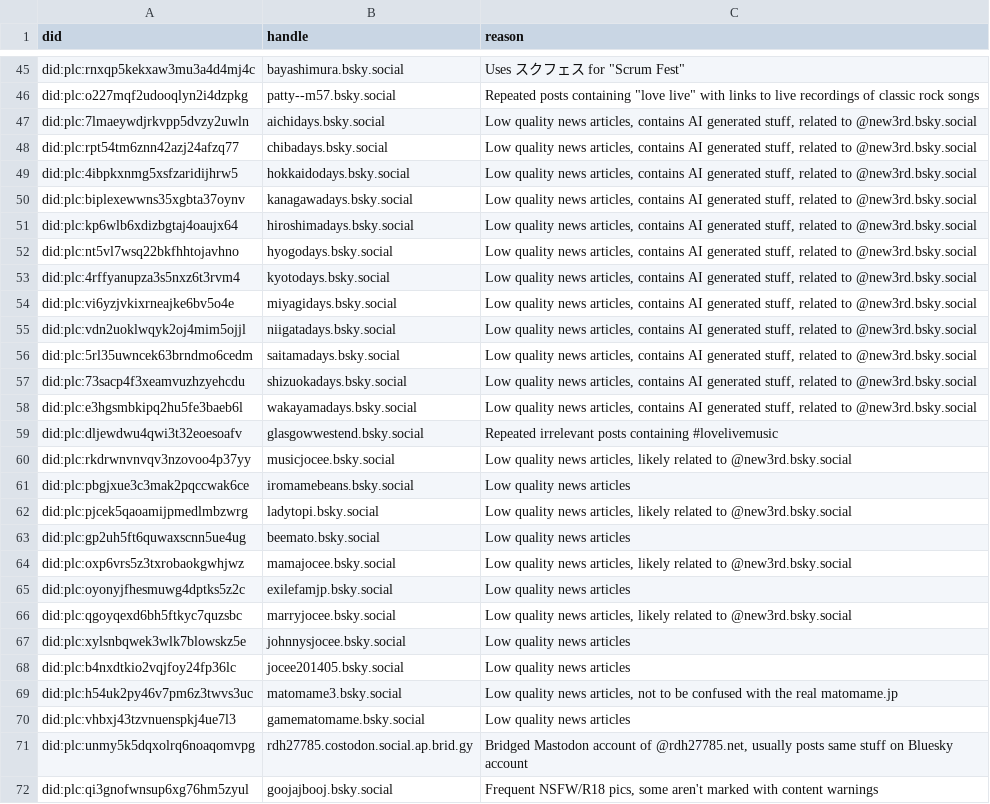
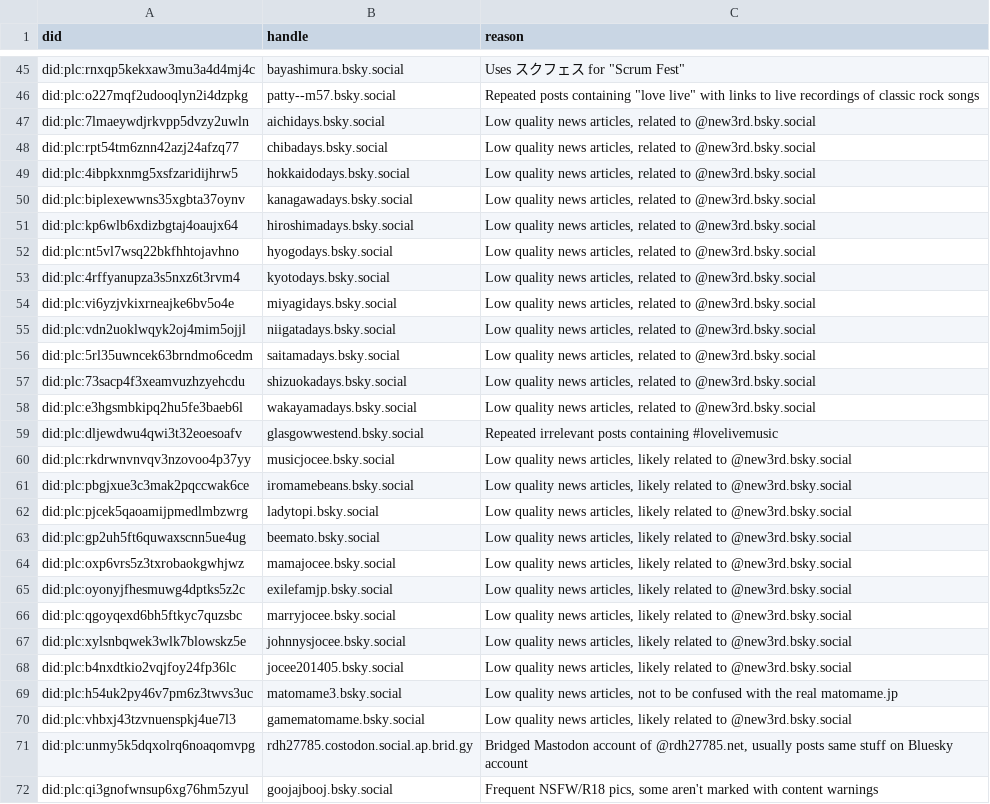
Before and after one commit to p1timmy/bsky-feeds, a CSV file: lists/lovelive_ignore_users.csv, drawn as a sheet; only a part is shown, gaps mark what is left out; the diff covers the shown part only.

Commit message:
Lots to add/fix in LoveLive! feed exclude regex and ignore list
- Make the Great "I love live [something]" Hoarde pattern find posts
  containing "I/you/etc., ..., love live [something]"
- Filter out posts with "love Live a Live", "love live fact checking",
  "love Live Through This", "would love live"
- Update LoveLive character names regex to stop finding "Watanabe you
  are/have/can't/won't/etc."
- Add mostly accounts posting low quality articles to ignore list
- Update reasons for accounts related to @\new3rd.bsky.social and Now
  Breezing bot in ignore users list to include trend manipulation

```diff
--- a/lists/lovelive_ignore_users.csv
+++ b/lists/lovelive_ignore_users.csv
@@ -46,26 +46,26 @@ did:plc:rnxqp5kekxaw3mu3a4d4mj4c,bayashimura.bsky.social,"Uses スクフェス f
 did:plc:o227mqf2udooqlyn2i4dzpkg,patty--m57.bsky.social,"Repeated posts containing ""love live"" with links to live recordings of classic rock songs"
-did:plc:7lmaeywdjrkvpp5dvzy2uwln,aichidays.bsky.social,"Low quality news articles, contains AI generated stuff, related to @new3rd.bsky.social"
-did:plc:rpt54tm6znn42azj24afzq77,chibadays.bsky.social,"Low quality news articles, contains AI generated stuff, related to @new3rd.bsky.social"
-did:plc:4ibpkxnmg5xsfzaridijhrw5,hokkaidodays.bsky.social,"Low quality news articles, contains AI generated stuff, related to @new3rd.bsky.social"
-did:plc:biplexewwns35xgbta37oynv,kanagawadays.bsky.social,"Low quality news articles, contains AI generated stuff, related to @new3rd.bsky.social"
-did:plc:kp6wlb6xdizbgtaj4oaujx64,hiroshimadays.bsky.social,"Low quality news articles, contains AI generated stuff, related to @new3rd.bsky.social"
-did:plc:nt5vl7wsq22bkfhhtojavhno,hyogodays.bsky.social,"Low quality news articles, contains AI generated stuff, related to @new3rd.bsky.social"
-did:plc:4rffyanupza3s5nxz6t3rvm4,kyotodays.bsky.social,"Low quality news articles, contains AI generated stuff, related to @new3rd.bsky.social"
-did:plc:vi6yzjvkixrneajke6bv5o4e,miyagidays.bsky.social,"Low quality news articles, contains AI generated stuff, related to @new3rd.bsky.social"
-did:plc:vdn2uoklwqyk2oj4mim5ojjl,niigatadays.bsky.social,"Low quality news articles, contains AI generated stuff, related to @new3rd.bsky.social"
-did:plc:5rl35uwncek63brndmo6cedm,saitamadays.bsky.social,"Low quality news articles, contains AI generated stuff, related to @new3rd.bsky.social"
-did:plc:73sacp4f3xeamvuzhzyehcdu,shizuokadays.bsky.social,"Low quality news articles, contains AI generated stuff, related to @new3rd.bsky.social"
-did:plc:e3hgsmbkipq2hu5fe3baeb6l,wakayamadays.bsky.social,"Low quality news articles, contains AI generated stuff, related to @new3rd.bsky.social"
+did:plc:7lmaeywdjrkvpp5dvzy2uwln,aichidays.bsky.social,"Low quality news articles, related to @new3rd.bsky.social"
+did:plc:rpt54tm6znn42azj24afzq77,chibadays.bsky.social,"Low quality news articles, related to @new3rd.bsky.social"
+did:plc:4ibpkxnmg5xsfzaridijhrw5,hokkaidodays.bsky.social,"Low quality news articles, related to @new3rd.bsky.social"
+did:plc:biplexewwns35xgbta37oynv,kanagawadays.bsky.social,"Low quality news articles, related to @new3rd.bsky.social"
+did:plc:kp6wlb6xdizbgtaj4oaujx64,hiroshimadays.bsky.social,"Low quality news articles, related to @new3rd.bsky.social"
+did:plc:nt5vl7wsq22bkfhhtojavhno,hyogodays.bsky.social,"Low quality news articles, related to @new3rd.bsky.social"
+did:plc:4rffyanupza3s5nxz6t3rvm4,kyotodays.bsky.social,"Low quality news articles, related to @new3rd.bsky.social"
+did:plc:vi6yzjvkixrneajke6bv5o4e,miyagidays.bsky.social,"Low quality news articles, related to @new3rd.bsky.social"
+did:plc:vdn2uoklwqyk2oj4mim5ojjl,niigatadays.bsky.social,"Low quality news articles, related to @new3rd.bsky.social"
+did:plc:5rl35uwncek63brndmo6cedm,saitamadays.bsky.social,"Low quality news articles, related to @new3rd.bsky.social"
+did:plc:73sacp4f3xeamvuzhzyehcdu,shizuokadays.bsky.social,"Low quality news articles, related to @new3rd.bsky.social"
+did:plc:e3hgsmbkipq2hu5fe3baeb6l,wakayamadays.bsky.social,"Low quality news articles, related to @new3rd.bsky.social"
 did:plc:dljewdwu4qwi3t32eoesoafv,glasgowwestend.bsky.social,"Repeated irrelevant posts containing #lovelivemusic"
 did:plc:rkdrwnvnvqv3nzovoo4p37yy,musicjocee.bsky.social,"Low quality news articles, likely related to @new3rd.bsky.social"
-did:plc:pbgjxue3c3mak2pqccwak6ce,iromamebeans.bsky.social,"Low quality news articles"
+did:plc:pbgjxue3c3mak2pqccwak6ce,iromamebeans.bsky.social,"Low quality news articles, likely related to @new3rd.bsky.social"
 did:plc:pjcek5qaoamijpmedlmbzwrg,ladytopi.bsky.social,"Low quality news articles, likely related to @new3rd.bsky.social"
-did:plc:gp2uh5ft6quwaxscnn5ue4ug,beemato.bsky.social,"Low quality news articles"
+did:plc:gp2uh5ft6quwaxscnn5ue4ug,beemato.bsky.social,"Low quality news articles, likely related to @new3rd.bsky.social"
 did:plc:oxp6vrs5z3txrobaokgwhjwz,mamajocee.bsky.social,"Low quality news articles, likely related to @new3rd.bsky.social"
-did:plc:oyonyjfhesmuwg4dptks5z2c,exilefamjp.bsky.social,"Low quality news articles"
+did:plc:oyonyjfhesmuwg4dptks5z2c,exilefamjp.bsky.social,"Low quality news articles, likely related to @new3rd.bsky.social"
 did:plc:qgoyqexd6bh5ftkyc7quzsbc,marryjocee.bsky.social,"Low quality news articles, likely related to @new3rd.bsky.social"
-did:plc:xylsnbqwek3wlk7blowskz5e,johnnysjocee.bsky.social,"Low quality news articles"
-did:plc:b4nxdtkio2vqjfoy24fp36lc,jocee201405.bsky.social,"Low quality news articles"
+did:plc:xylsnbqwek3wlk7blowskz5e,johnnysjocee.bsky.social,"Low quality news articles, likely related to @new3rd.bsky.social"
+did:plc:b4nxdtkio2vqjfoy24fp36lc,jocee201405.bsky.social,"Low quality news articles, likely related to @new3rd.bsky.social"
 did:plc:h54uk2py46v7pm6z3twvs3uc,matomame3.bsky.social,"Low quality news articles, not to be confused with the real matomame.jp"
-did:plc:vhbxj43tzvnuenspkj4ue7l3,gamematomame.bsky.social,"Low quality news articles"
+did:plc:vhbxj43tzvnuenspkj4ue7l3,gamematomame.bsky.social,"Low quality news articles, likely related to @new3rd.bsky.social"
 did:plc:unmy5k5dqxolrq6noaqomvpg,rdh27785.costodon.social.ap.brid.gy,"Bridged Mastodon account of @rdh27785.net, usually posts same stuff on Bluesky account"
```
Also changed, not shown: 9 added rows and 4 edited cells elsewhere in this file, 1 other file.
